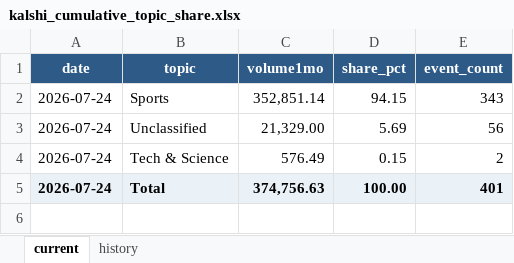
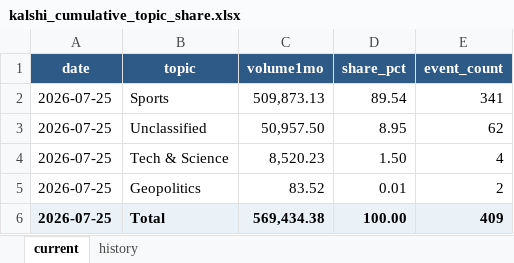
Before and after one commit to meiyaobuyao123-hash/testchatgpthybrid, an Excel workbook: docs/data/kalshi_cumulative_topic_share.xlsx, sheet current, drawn as a sheet; values as stored, in another font and other column widths than the file's, no borders; addresses are those after the commit; the diff names each change by its address in the sheet, - before the commit and + after, or states it on an @@ line.

```diff
--- a/docs/data/kalshi_cumulative_topic_share.xlsx (sheet current)
+++ b/docs/data/kalshi_cumulative_topic_share.xlsx (sheet current)
-A2:A4 (date): 2026-07-24
+A2:A4 (date): 2026-07-25
-C2 (volume1mo): 352,851.14
+C2 (volume1mo): 509,873.13
-D2 (share_pct): 94.15
+D2 (share_pct): 89.54
-E2 (event_count): 343
+E2 (event_count): 341
-C3 (volume1mo): 21,329.00
+C3 (volume1mo): 50,957.50
-D3 (share_pct): 5.69
+D3 (share_pct): 8.95
-E3 (event_count): 56
+E3 (event_count): 62
-C4 (volume1mo): 576.49
+C4 (volume1mo): 8,520.23
-D4 (share_pct): 0.15
+D4 (share_pct): 1.50
-E4 (event_count): 2
+E4 (event_count): 4
+row 5: 2026-07-25 | Geopolitics | 83.52 | 0.01 | 2
-A6 (date): 2026-07-24
+A6 (date): 2026-07-25
-C6 (volume1mo): 374,756.63
+C6 (volume1mo): 569,434.38
-E6 (event_count): 401
+E6 (event_count): 409
```
Also changed, not shown: sheet history, docs/data/polymarket_30d_topic_share.xlsx, 8 other files.
